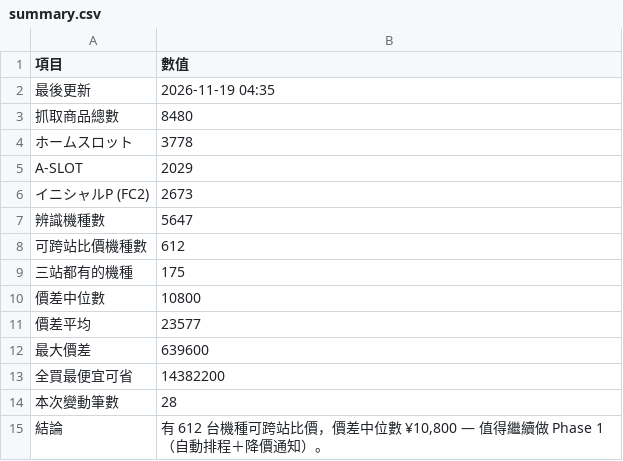
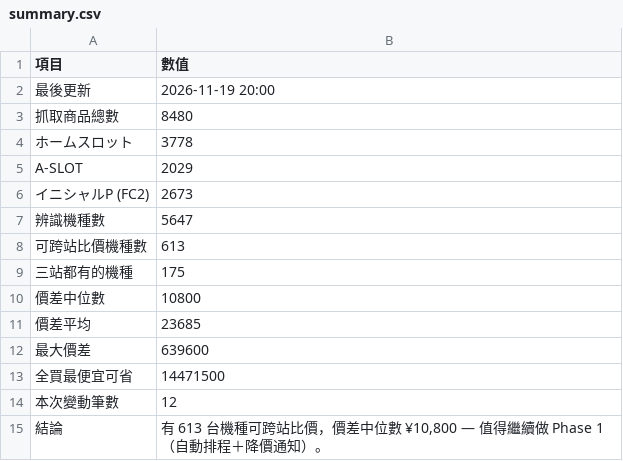
Before and after one commit to z870017/slot-price-watch, a CSV file: docs/summary.csv, drawn as a sheet.

```diff
--- a/docs/summary.csv
+++ b/docs/summary.csv
@@ -1,3 +1,3 @@
 項目,數值
-最後更新,2026-11-19 04:35
+最後更新,2026-11-19 20:00
 抓取商品總數,8480
@@ -7,9 +7,9 @@
 辨識機種數,5647
-可跨站比價機種數,612
+可跨站比價機種數,613
 三站都有的機種,175
 價差中位數,10800
-價差平均,23577
+價差平均,23685
 最大價差,639600
-全買最便宜可省,14382200
-本次變動筆數,28
-結論,"有 612 台機種可跨站比價，價差中位數 ¥10,800 — 值得繼續做 Phase 1（自動排程＋降價通知）。"
+全買最便宜可省,14471500
+本次變動筆數,12
+結論,"有 613 台機種可跨站比價，價差中位數 ¥10,800 — 值得繼續做 Phase 1（自動排程＋降價通知）。"
```
Also changed, not shown: docs/changes.csv, docs/prices.csv, 4 other files.
